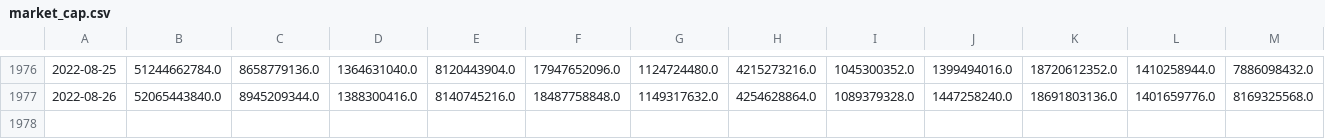
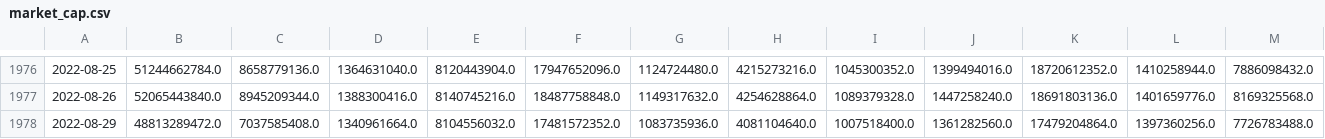
Before and after one commit to AmieRamie/findex, a CSV file: market_cap.csv, drawn as a sheet; only a part is shown, gaps mark what is left out; rows hold the shown columns only; the diff names each change by its address in the sheet, - before the commit and + after, or states it on an @@ line.

Commit message:
committing files

```diff
--- a/market_cap.csv
+++ b/market_cap.csv
+row 1978: 2022-08-29 | 48813289472.0 | 7037585408.0 | 1340961664.0 | 8104556032.0 | 17481572352.0 | 1083735936.0 | 4081104640.0 | 1007518400.0 | 1361282560.0 | 17479204864.0 | 1397360256.0 | 7726783488.0
```
